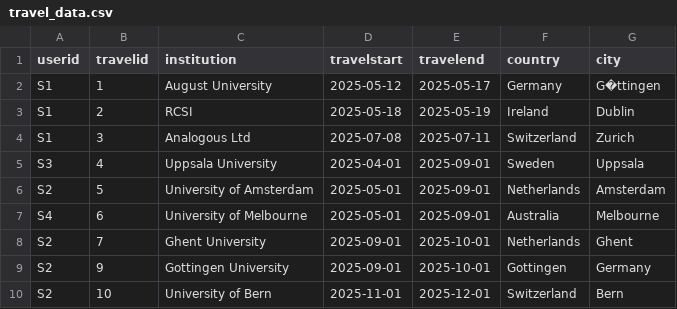
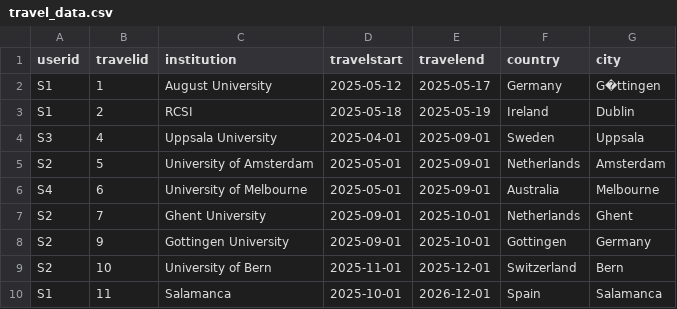
Before and after one commit to kknb1982/wsaadeploy, a CSV file: data/travel_data.csv, drawn as a sheet; removed rows and columns are numbered as before the commit, all else as after; the diff names each change by its address in the sheet, - before the commit and + after, or states it on an @@ line.

```diff
--- a/data/travel_data.csv
+++ b/data/travel_data.csv
-row 4: S1 | 3 | Analogous Ltd | 2025-07-08 | 2025-07-11 | Switzerland | Zurich
+row 10: S1 | 11 | Salamanca | 2025-10-01 | 2026-12-01 | Spain | Salamanca
```
Also changed, not shown: data/users.csv, 6 other files.
